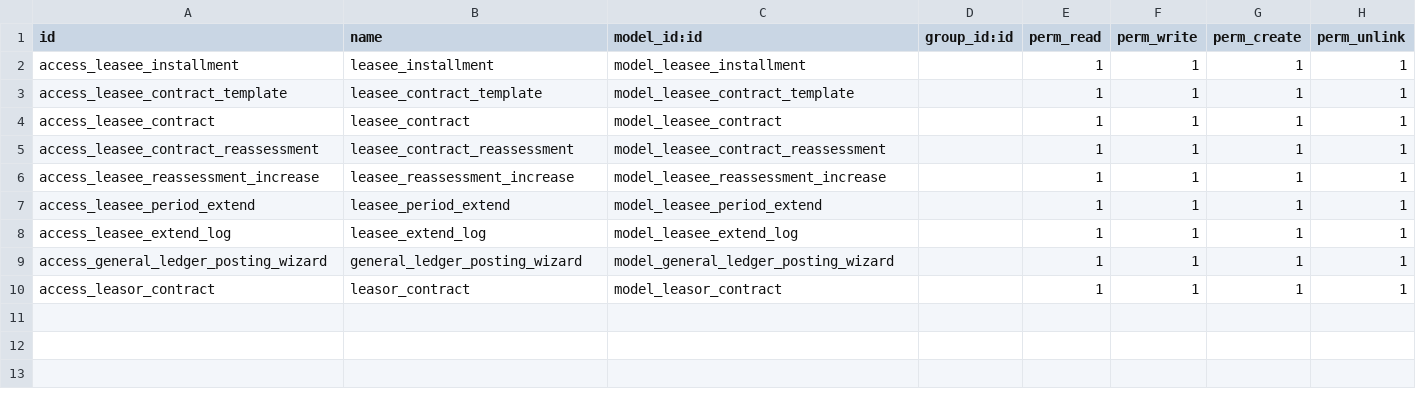
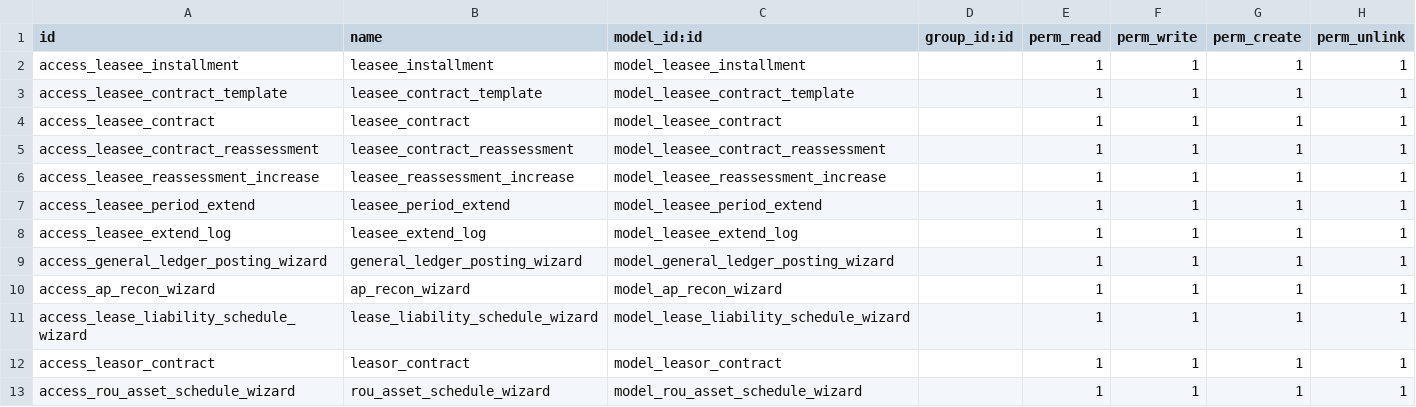
Before and after one commit to cybrosystech/Multi-Clouding, a CSV file: lease_management/security/ir.model.access.csv, drawn as a sheet.

Commit message:
[IMP] lease_management

```diff
--- a/lease_management/security/ir.model.access.csv
+++ b/lease_management/security/ir.model.access.csv
@@ -9,2 +9,5 @@ access_leasee_extend_log,leasee_extend_log,model_leasee_extend_log,,1,1,1,1
 access_general_ledger_posting_wizard,general_ledger_posting_wizard,model_general_ledger_posting_wizard,,1,1,1,1
+access_ap_recon_wizard,ap_recon_wizard,model_ap_recon_wizard,,1,1,1,1
+access_lease_liability_schedule_wizard,lease_liability_schedule_wizard,model_lease_liability_schedule_wizard,,1,1,1,1
 access_leasor_contract,leasor_contract,model_leasor_contract,,1,1,1,1
+access_rou_asset_schedule_wizard,rou_asset_schedule_wizard,model_rou_asset_schedule_wizard,,1,1,1,1
```
Also changed, not shown: 17 other files.
